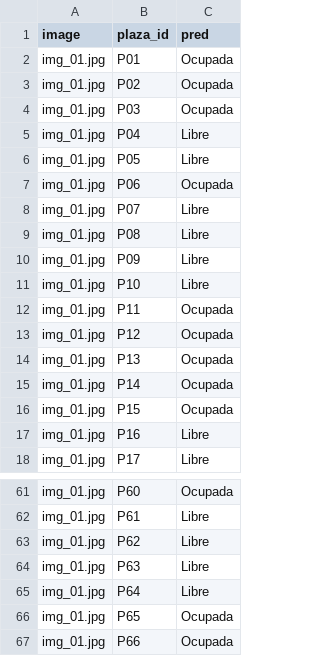
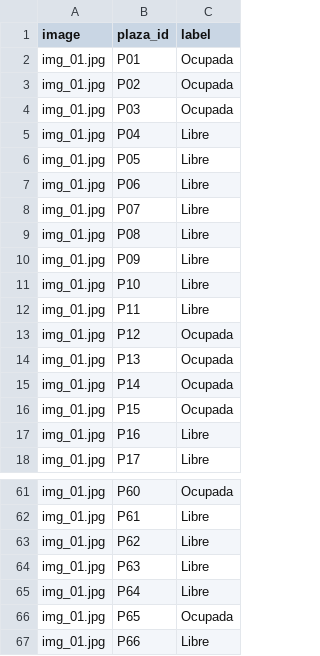
Before and after one commit to AdriSel25/parking-vision, a CSV file: data/results/img_01_pred.csv, drawn as a sheet; only a part is shown, gaps mark what is left out; the diff covers the shown part only.

```diff
--- a/data/results/img_01_pred.csv
+++ b/data/results/img_01_pred.csv
@@ -1,2 +1,2 @@
-image,plaza_id,pred
+image,plaza_id,label
 img_01.jpg,P01,Ocupada
@@ -6,3 +6,3 @@ img_01.jpg,P04,Libre
 img_01.jpg,P05,Libre
-img_01.jpg,P06,Ocupada
+img_01.jpg,P06,Libre
 img_01.jpg,P07,Libre
@@ -11,3 +11,3 @@ img_01.jpg,P09,Libre
 img_01.jpg,P10,Libre
-img_01.jpg,P11,Ocupada
+img_01.jpg,P11,Libre
 img_01.jpg,P12,Ocupada
@@ -66,2 +66,2 @@ img_01.jpg,P64,Libre
 img_01.jpg,P65,Ocupada
-img_01.jpg,P66,Ocupada
+img_01.jpg,P66,Libre
```
Also changed, not shown: 11 edited cells elsewhere in this file, data/results/img_02_pred.csv, data/results/img_03_pred.csv, 16 other files.
